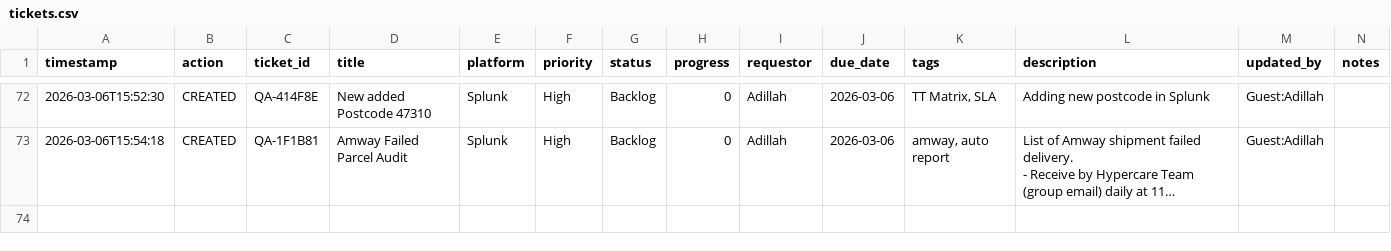
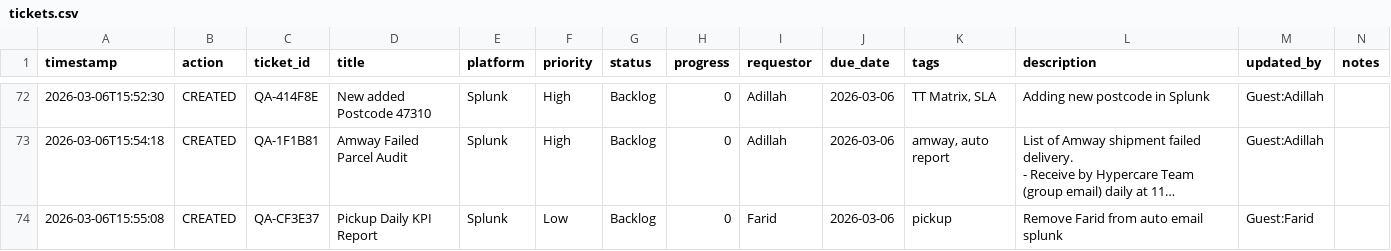
Before and after one commit to serol13/MY_opsX, a CSV file: tickets.csv, drawn as a sheet; only a part is shown, gaps mark what is left out; long unchanged cells end in …; rows hold the shown columns only; the diff names each change by its address in the sheet, - before the commit and + after, or states it on an @@ line.

Commit message:
[CREATED] QA-CF3E37 by Guest:Farid — 2026-03-06T15:55

```diff
--- a/tickets.csv
+++ b/tickets.csv
+row 74: 2026-03-06T15:55:08 | CREATED | QA-CF3E37 | Pickup Daily KPI Report | Splunk | Low | Backlog | 0 | Farid | 2026-03-06 | pickup | Remove Farid from auto email splunk | Guest:Farid
```
